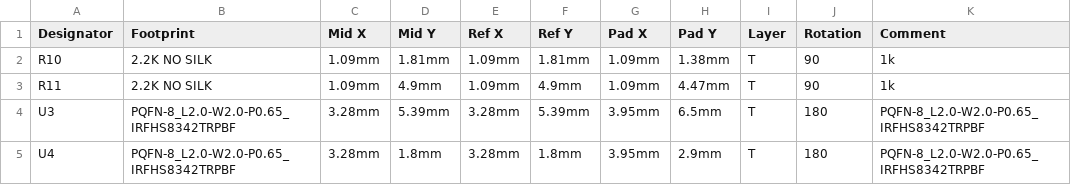
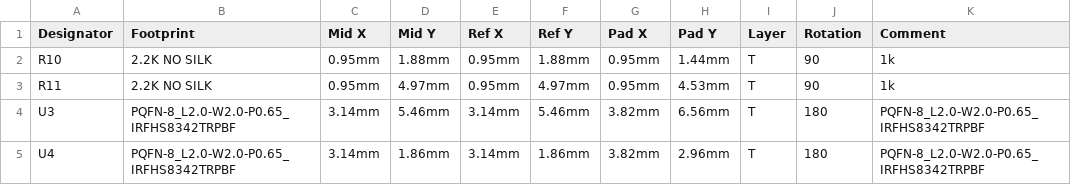
Before and after one commit to pbanj/Fet-1, a CSV file: jangofet/PickAndPlace_jangofet.csv, drawn as a sheet; the diff names each change by its address in the sheet, - before the commit and + after, or states it on an @@ line.

Commit message:
Rounded all the things on jangofet
I also adjusted the width of traces and added a pad between the 2 mosfets so you can cut the cable and still use it if need be.

```diff
--- a/jangofet/PickAndPlace_jangofet.csv
+++ b/jangofet/PickAndPlace_jangofet.csv
-C2:C3 (Mid X): 1.09mm
+C2:C3 (Mid X): 0.95mm
-D2 (Mid Y): 1.81mm
+D2 (Mid Y): 1.88mm
-E2:E3 (Ref X): 1.09mm
+E2:E3 (Ref X): 0.95mm
-F2 (Ref Y): 1.81mm
+F2 (Ref Y): 1.88mm
-G2:G3 (Pad X): 1.09mm
+G2:G3 (Pad X): 0.95mm
-H2 (Pad Y): 1.38mm
+H2 (Pad Y): 1.44mm
-D3 (Mid Y): 4.9mm
+D3 (Mid Y): 4.97mm
-F3 (Ref Y): 4.9mm
+F3 (Ref Y): 4.97mm
-H3 (Pad Y): 4.47mm
+H3 (Pad Y): 4.53mm
-C4:C5 (Mid X): 3.28mm
+C4:C5 (Mid X): 3.14mm
-D4 (Mid Y): 5.39mm
+D4 (Mid Y): 5.46mm
-E4:E5 (Ref X): 3.28mm
+E4:E5 (Ref X): 3.14mm
-F4 (Ref Y): 5.39mm
+F4 (Ref Y): 5.46mm
-G4:G5 (Pad X): 3.95mm
+G4:G5 (Pad X): 3.82mm
-H4 (Pad Y): 6.5mm
+H4 (Pad Y): 6.56mm
-D5 (Mid Y): 1.8mm
+D5 (Mid Y): 1.86mm
-F5 (Ref Y): 1.8mm
+F5 (Ref Y): 1.86mm
-H5 (Pad Y): 2.9mm
+H5 (Pad Y): 2.96mm
```
Also changed, not shown: 8 other files.
